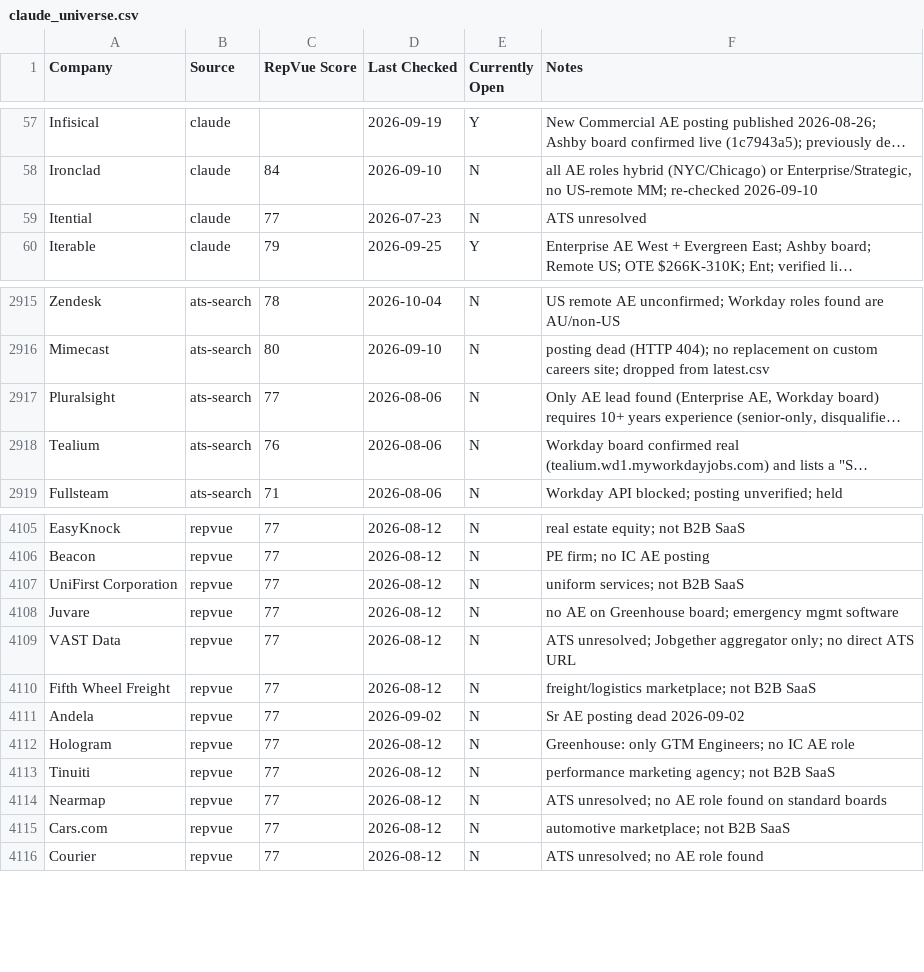
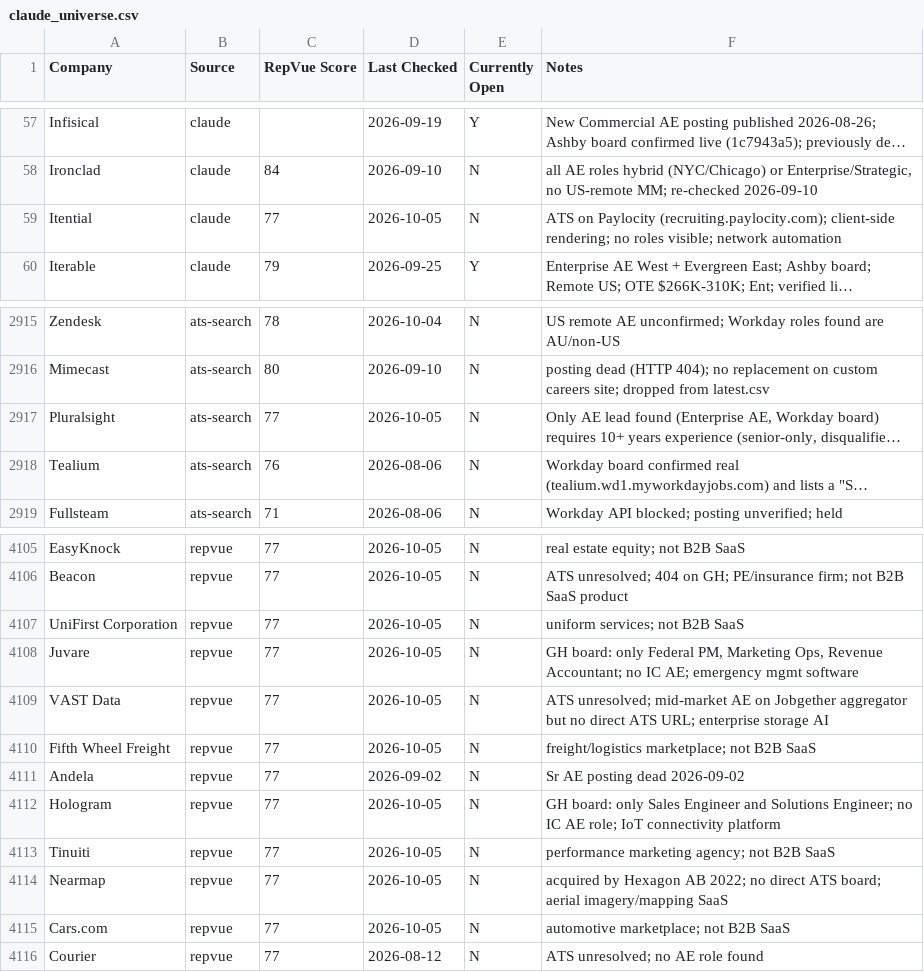
Before and after one commit to eric-hastie/remote-ae-job-hunt, a CSV file: data/claude_universe.csv, drawn as a sheet; only a part is shown, gaps mark what is left out; long unchanged cells end in …; the diff covers the shown part only; the diff names each change by its address in the sheet, - before the commit and + after, or states it on an @@ line.

```diff
--- a/data/claude_universe.csv
+++ b/data/claude_universe.csv
-D59 (Last Checked): 2026-07-23
+D59 (Last Checked): 2026-10-05
-F59 (Notes): ATS unresolved
+F59 (Notes): ATS on Paylocity (recruiting.paylocity.com); client-side rendering; no roles visible; network automation
-D2917 (Last Checked): 2026-08-06
+D2917 (Last Checked): 2026-10-05
-D4105:D4110 (Last Checked): 2026-08-12
+D4105:D4110 (Last Checked): 2026-10-05
-F4106 (Notes): PE firm; no IC AE posting
+F4106 (Notes): ATS unresolved; 404 on GH; PE/insurance firm; not B2B SaaS product
-F4108 (Notes): no AE on Greenhouse board; emergency mgmt…
+F4108 (Notes): GH board: only Federal PM, Marketing Ops, Revenue Accountant; no IC AE; emergency mgmt…
-F4109 (Notes): ATS unresolved; Jobgether aggregator only; no direct ATS URL
+F4109 (Notes): ATS unresolved; mid-market AE on Jobgether aggregator but no direct ATS URL; enterprise storage AI
-D4112:D4115 (Last Checked): 2026-08-12
+D4112:D4115 (Last Checked): 2026-10-05
-F4112 (Notes): Greenhouse: only GTM Engineers; no IC AE role
+F4112 (Notes): GH board: only Sales Engineer and Solutions Engineer; no IC AE role; IoT connectivity platform
-F4114 (Notes): ATS unresolved; no AE role found on standard boards
+F4114 (Notes): acquired by Hexagon AB 2022; no direct ATS board; aerial imagery/mapping SaaS
```
Also changed, not shown: 57 edited cells elsewhere in this file, 1 other file.
